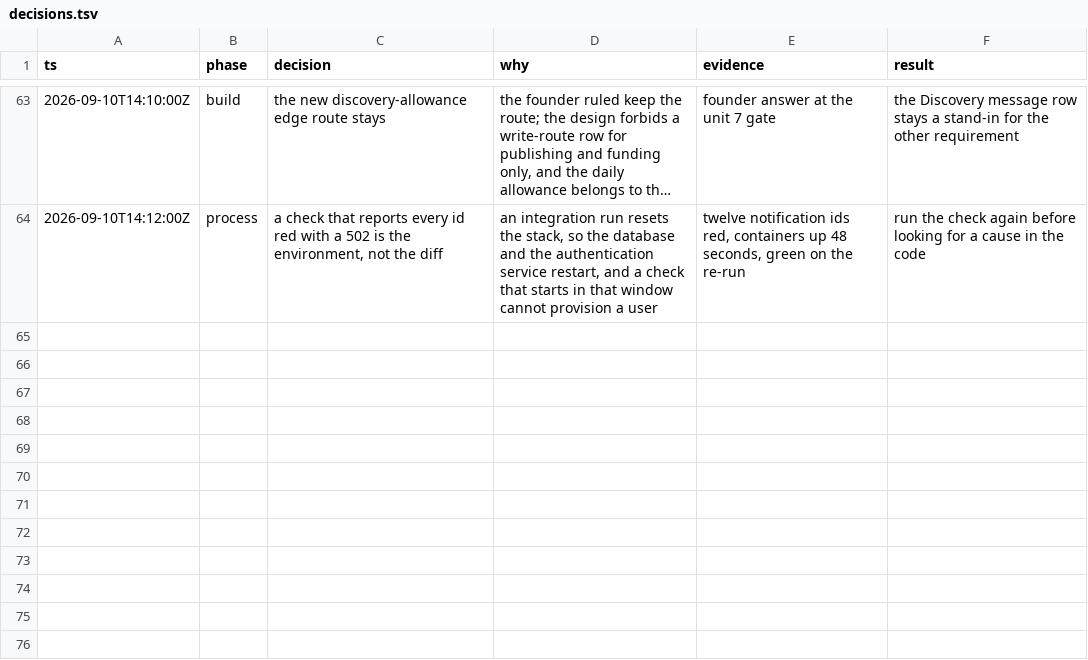
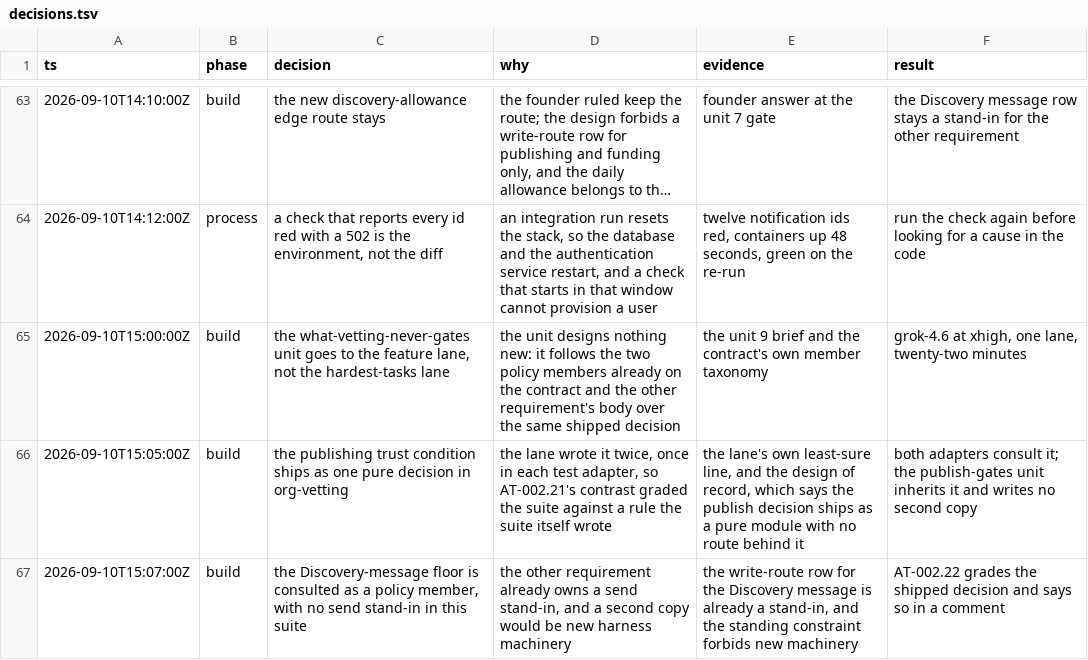
Before and after one commit to nirdrang/ai4good, a TSV file: loop/items/AI4DEV-102/decisions.tsv, drawn as a sheet; only a part is shown, gaps mark what is left out; long unchanged cells end in ….

```diff
--- a/loop/items/AI4DEV-102/decisions.tsv
+++ b/loop/items/AI4DEV-102/decisions.tsv
@@ -64 +64,4 @@ ts	phase	decision	why	evidence	result
 2026-09-10T14:12:00Z	process	a check that reports every id red with a 502 is the environment, not the diff	an integration run resets the stack, so the database and the authentication service restart, and a check that starts in that window cannot provision a user	twelve notification ids red, containers up 48 seconds, green on the re-run	run the check again before looking for a cause in the code
+2026-09-10T15:00:00Z	build	the what-vetting-never-gates unit goes to the feature lane, not the hardest-tasks lane	the unit designs nothing new: it follows the two policy members already on the contract and the other requirement's body over the same shipped decision	the unit 9 brief and the contract's own member taxonomy	grok-4.6 at xhigh, one lane, twenty-two minutes
+2026-09-10T15:05:00Z	build	the publishing trust condition ships as one pure decision in org-vetting	the lane wrote it twice, once in each test adapter, so AT-002.21's contrast graded the suite against a rule the suite itself wrote	the lane's own least-sure line, and the design of record, which says the publish decision ships as a pure module with no route behind it	both adapters consult it; the publish-gates unit inherits it and writes no second copy
+2026-09-10T15:07:00Z	build	the Discovery-message floor is consulted as a policy member, with no send stand-in in this suite	the other requirement already owns a send stand-in, and a second copy would be new harness machinery	the write-route row for the Discovery message is already a stand-in, and the standing constraint forbids new machinery	AT-002.22 grades the shipped decision and says so in a comment
```
Also changed, not shown: 8 other files.
